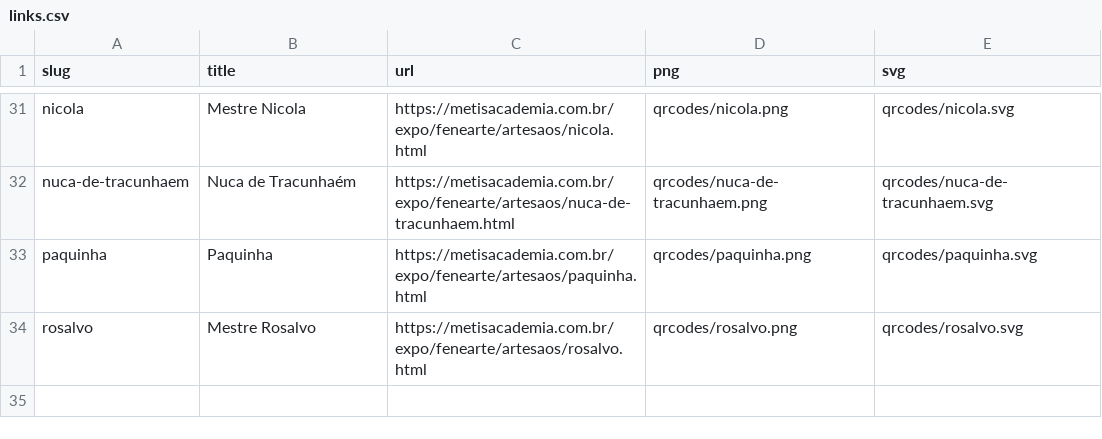
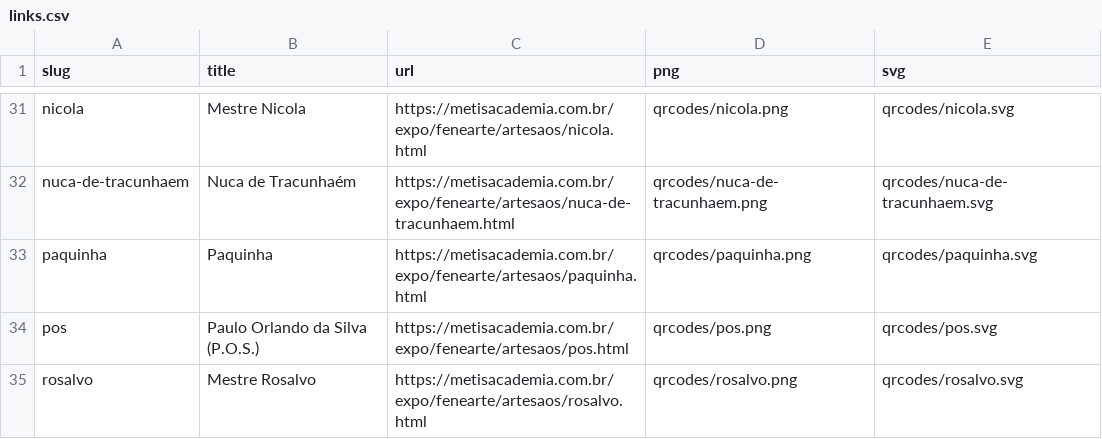
Before and after one commit to metisacademia/landing, a CSV file: client/public/expo/fenearte/qrcodes/links.csv, drawn as a sheet; only a part is shown, gaps mark what is left out; the diff names each change by its address in the sheet, - before the commit and + after, or states it on an @@ line.

Commit message:
Identify POS as Paulo Orlando da Silva

```diff
--- a/client/public/expo/fenearte/qrcodes/links.csv
+++ b/client/public/expo/fenearte/qrcodes/links.csv
+row 34: pos | Paulo Orlando da Silva (P.O.S.) | https://metisacademia.com.br/expo/fenearte/artesaos/pos.html | qrcodes/pos.png | qrcodes/pos.svg
```
Also changed, not shown: 12 other files.
